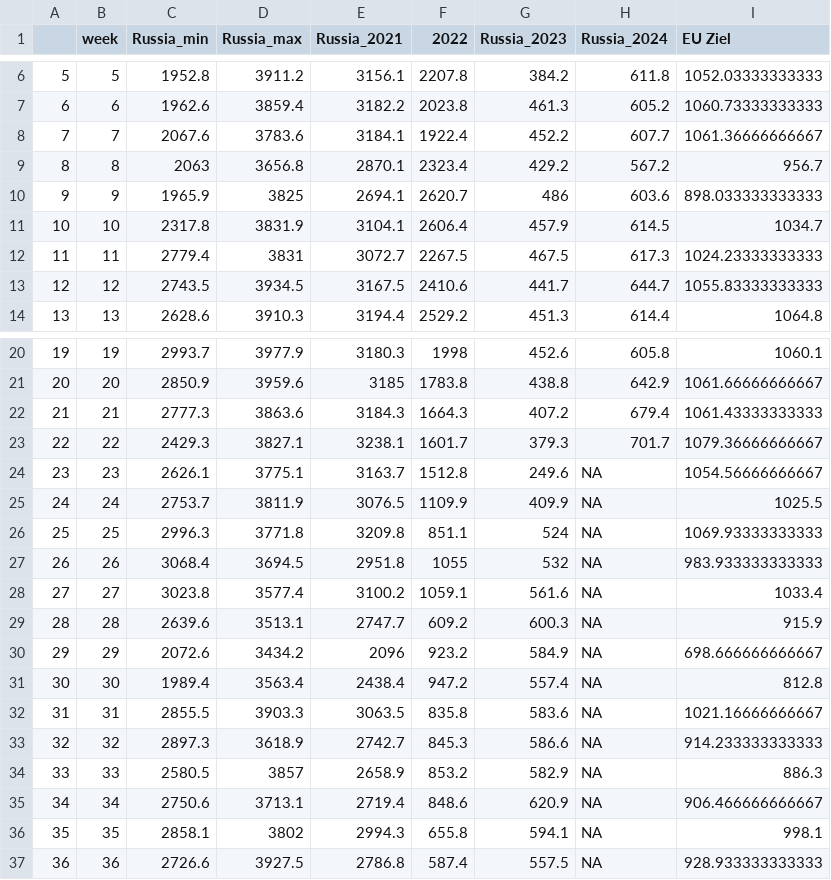
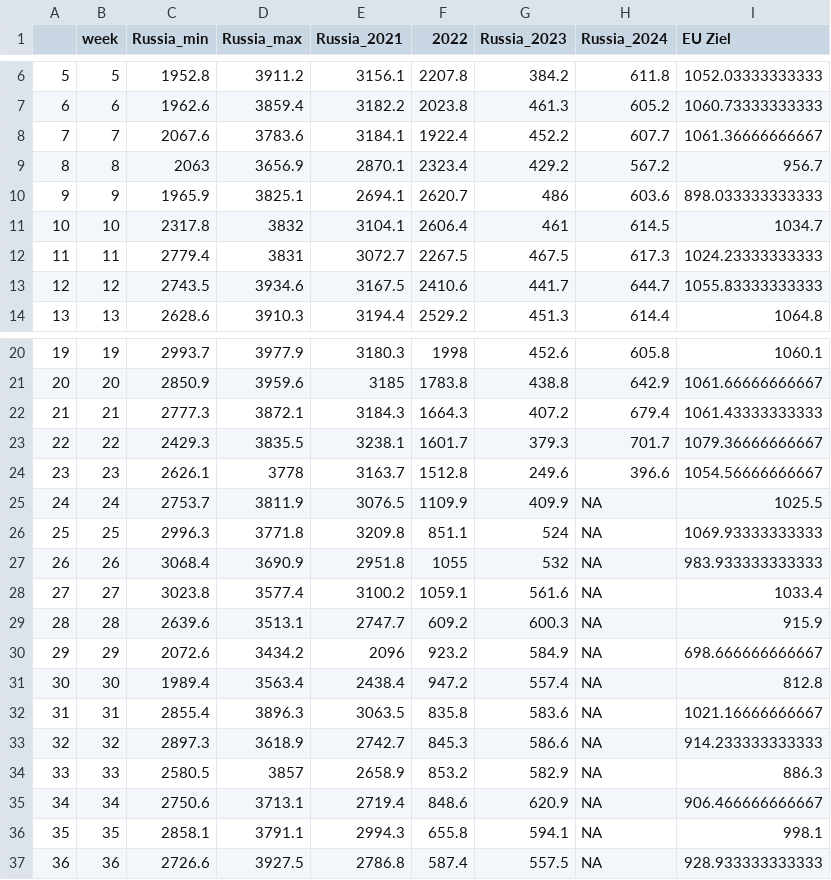
Before and after one commit to dstDatenjournalismus/2022-09-energieDashboard, a CSV file: R/output/natural_gas_russia_europe.csv, drawn as a sheet; only a part is shown, gaps mark what is left out; the diff covers the shown part only.

```diff
--- a/R/output/natural_gas_russia_europe.csv
+++ b/R/output/natural_gas_russia_europe.csv
@@ -8,7 +8,7 @@
 "7",7,2067.6,3783.6,3184.1,1922.4,452.2,607.7,1061.36666666667
-"8",8,2063,3656.8,2870.1,2323.4,429.2,567.2,956.7
-"9",9,1965.9,3825,2694.1,2620.7,486,603.6,898.033333333333
-"10",10,2317.8,3831.9,3104.1,2606.4,457.9,614.5,1034.7
+"8",8,2063,3656.9,2870.1,2323.4,429.2,567.2,956.7
+"9",9,1965.9,3825.1,2694.1,2620.7,486,603.6,898.033333333333
+"10",10,2317.8,3832,3104.1,2606.4,461,614.5,1034.7
 "11",11,2779.4,3831,3072.7,2267.5,467.5,617.3,1024.23333333333
-"12",12,2743.5,3934.5,3167.5,2410.6,441.7,644.7,1055.83333333333
+"12",12,2743.5,3934.6,3167.5,2410.6,441.7,644.7,1055.83333333333
 "13",13,2628.6,3910.3,3194.4,2529.2,451.3,614.4,1064.8
@@ -21,8 +21,8 @@
 "20",20,2850.9,3959.6,3185,1783.8,438.8,642.9,1061.66666666667
-"21",21,2777.3,3863.6,3184.3,1664.3,407.2,679.4,1061.43333333333
-"22",22,2429.3,3827.1,3238.1,1601.7,379.3,701.7,1079.36666666667
-"23",23,2626.1,3775.1,3163.7,1512.8,249.6,NA,1054.56666666667
+"21",21,2777.3,3872.1,3184.3,1664.3,407.2,679.4,1061.43333333333
+"22",22,2429.3,3835.5,3238.1,1601.7,379.3,701.7,1079.36666666667
+"23",23,2626.1,3778,3163.7,1512.8,249.6,396.6,1054.56666666667
 "24",24,2753.7,3811.9,3076.5,1109.9,409.9,NA,1025.5
 "25",25,2996.3,3771.8,3209.8,851.1,524,NA,1069.93333333333
-"26",26,3068.4,3694.5,2951.8,1055,532,NA,983.933333333333
+"26",26,3068.4,3690.9,2951.8,1055,532,NA,983.933333333333
 "27",27,3023.8,3577.4,3100.2,1059.1,561.6,NA,1033.4
@@ -31,3 +31,3 @@
 "30",30,1989.4,3563.4,2438.4,947.2,557.4,NA,812.8
-"31",31,2855.5,3903.3,3063.5,835.8,583.6,NA,1021.16666666667
+"31",31,2855.4,3896.3,3063.5,835.8,583.6,NA,1021.16666666667
 "32",32,2897.3,3618.9,2742.7,845.3,586.6,NA,914.233333333333
@@ -35,3 +35,3 @@
 "34",34,2750.6,3713.1,2719.4,848.6,620.9,NA,906.466666666667
-"35",35,2858.1,3802,2994.3,655.8,594.1,NA,998.1
+"35",35,2858.1,3791.1,2994.3,655.8,594.1,NA,998.1
 "36",36,2726.6,3927.5,2786.8,587.4,557.5,NA,928.933333333333
```
Also changed, not shown: 7 edited cells elsewhere in this file.
